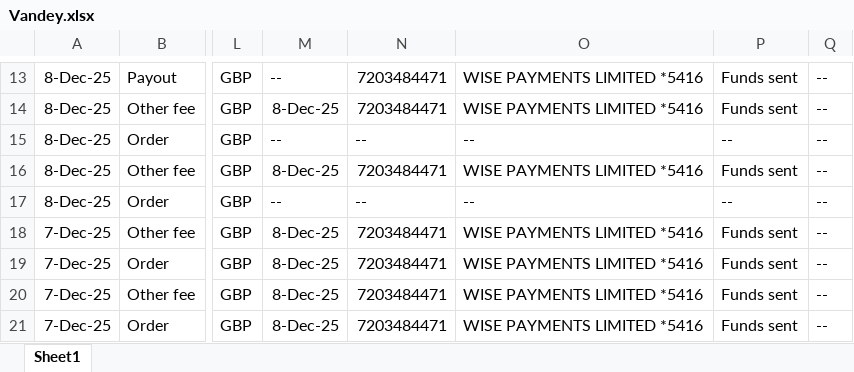
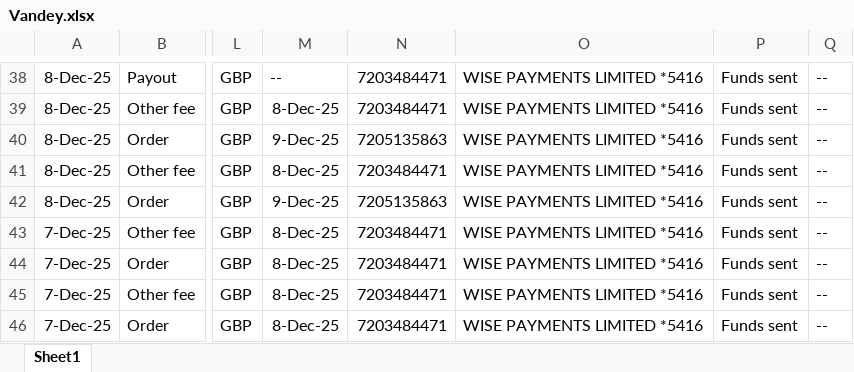
Before and after one commit to NIBH014B/BuckchiDailyReport, an Excel workbook: Raw Sales Data/Vandey.xlsx, sheet Sheet1, drawn as a sheet; only a part is shown, gaps mark what is left out; values as stored, in another font and other column widths than the file's, no borders; addresses are those after the commit; the diff covers the shown part only; the diff names each change by its address in the sheet, - before the commit and + after, or states it on an @@ line.

```diff
--- a/Raw Sales Data/Vandey.xlsx (sheet Sheet1)
+++ b/Raw Sales Data/Vandey.xlsx (sheet Sheet1)
-M40: --
+M40: 9-Dec-25
-N40: --
+N40: 7205135863
-O40: --
+O40: WISE PAYMENTS LIMITED *5416
-P40: --
+P40: Funds sent
-M42: --
+M42: 9-Dec-25
-N42: --
+N42: 7205135863
-O42: --
+O42: WISE PAYMENTS LIMITED *5416
-P42: --
+P42: Funds sent
```
Also changed, not shown: 25 added rows elsewhere in this sheet, Raw Sales Data/Amazon.xlsx, Raw Sales Data/Buckchi.xlsx.
